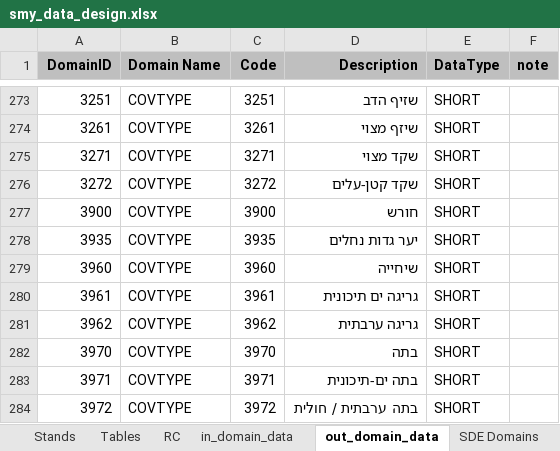
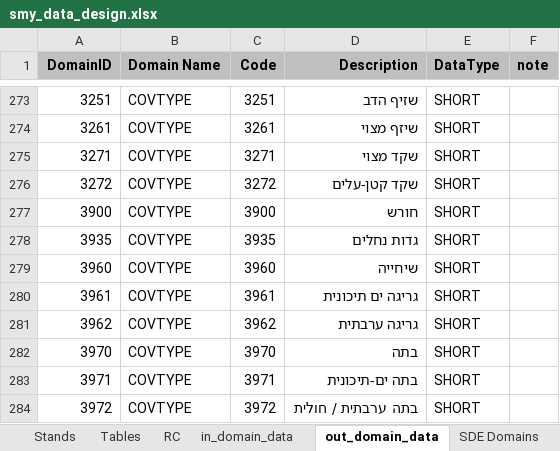
Before and after one commit to keren-harel/Deshe, an Excel workbook: smy2kkl2/smy2kkl2 - Copy/AppData/smy_data_design.xlsx, sheet out_domain_data, drawn as a sheet; only a part is shown, gaps mark what is left out; values as stored, in another font and other column widths than the file's, no borders; the diff names each change by its address in the sheet, - before the commit and + after, or states it on an @@ line.

Commit message:
COVTYPE in 3935 = "גדות נחלים"
הקוד 3935 מעיד על תצורת צומח מסוג יער גדות נחלים או צומח גדות נחלים. בכל אופן בשדה הרכב מינים COVTYPE הוא צריך לקבל ערך שנקרא גדות נחלים

```diff
--- a/smy2kkl2/smy2kkl2 - Copy/AppData/smy_data_design.xlsx (sheet out_domain_data)
+++ b/smy2kkl2/smy2kkl2 - Copy/AppData/smy_data_design.xlsx (sheet out_domain_data)
-D278 (Description): יער גדות נחלים
+D278 (Description): גדות נחלים
```
